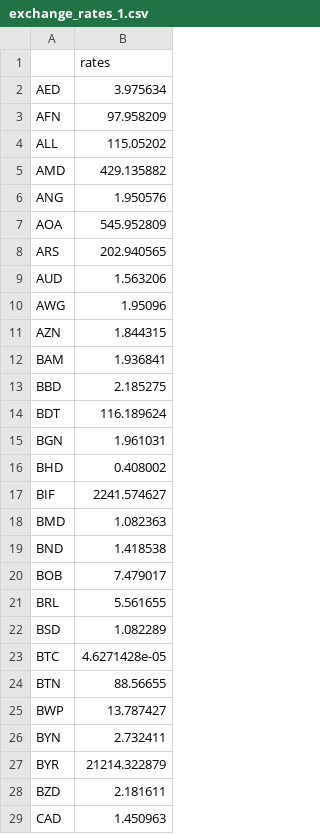
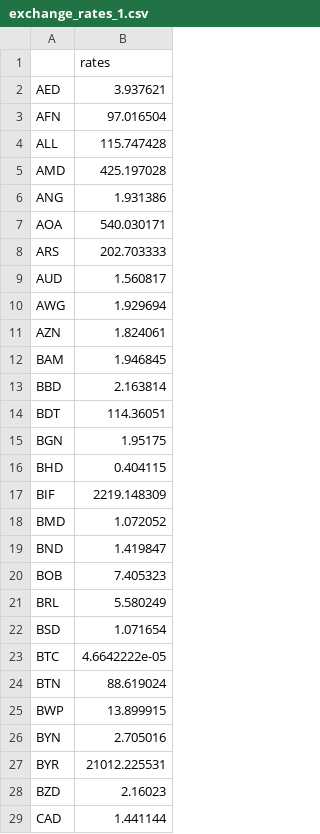
Before and after one commit to gunelmurad/pandas_demos, a CSV file: ETL Project/exchange_rates_1.csv, drawn as a sheet; only a part is shown; the diff covers the shown part only.

```diff
--- a/ETL Project/exchange_rates_1.csv
+++ b/ETL Project/exchange_rates_1.csv
@@ -1,29 +1,29 @@
 ,rates
-AED,3.975634
-AFN,97.958209
-ALL,115.05202
-AMD,429.135882
-ANG,1.950576
-AOA,545.952809
-ARS,202.940565
-AUD,1.563206
-AWG,1.95096
-AZN,1.844315
-BAM,1.936841
-BBD,2.185275
-BDT,116.189624
-BGN,1.961031
-BHD,0.408002
-BIF,2241.574627
-BMD,1.082363
-BND,1.418538
-BOB,7.479017
-BRL,5.561655
-BSD,1.082289
-BTC,4.6271428e-05
-BTN,88.56655
-BWP,13.787427
-BYN,2.732411
-BYR,21214.322879
-BZD,2.181611
-CAD,1.450963
+AED,3.937621
+AFN,97.016504
+ALL,115.747428
+AMD,425.197028
+ANG,1.931386
+AOA,540.030171
+ARS,202.703333
+AUD,1.560817
+AWG,1.929694
+AZN,1.824061
+BAM,1.946845
+BBD,2.163814
+BDT,114.36051
+BGN,1.95175
+BHD,0.404115
+BIF,2219.148309
+BMD,1.072052
+BND,1.419847
+BOB,7.405323
+BRL,5.580249
+BSD,1.071654
+BTC,4.6642222e-05
+BTN,88.619024
+BWP,13.899915
+BYN,2.705016
+BYR,21012.225531
+BZD,2.16023
+CAD,1.441144
```
Also changed, not shown: 141 edited cells elsewhere in this file, 18 other files.
